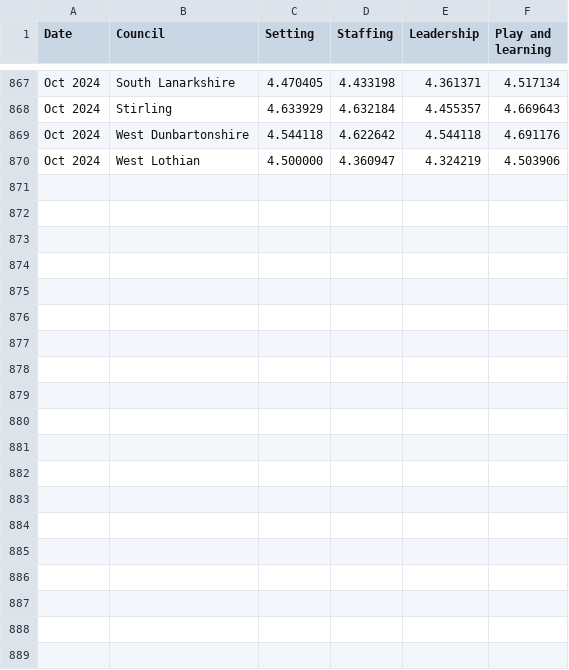
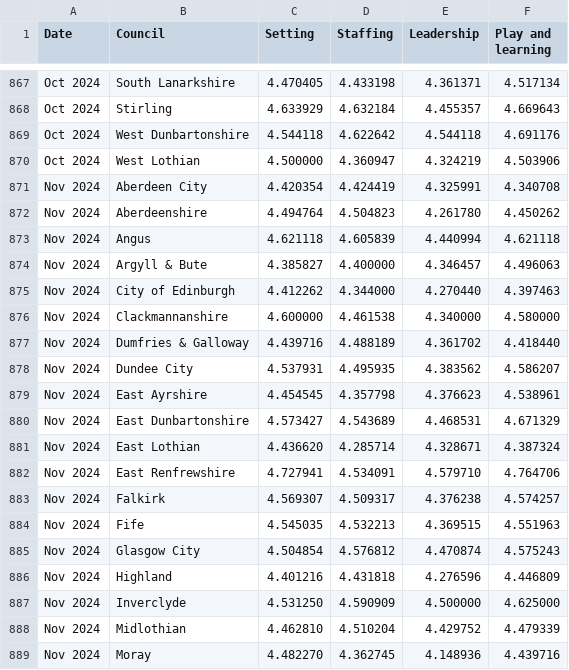
Before and after one commit to DCTdatateam/CI, a CSV file: data/timeseriesChildGrades.csv, drawn as a sheet; only a part is shown, gaps mark what is left out; the diff covers the shown part only.

```diff
--- a/data/timeseriesChildGrades.csv
+++ b/data/timeseriesChildGrades.csv
@@ -870 +870,20 @@
 "Oct 2024","West Lothian","4.500000","4.360947","4.324219","4.503906"
+"Nov 2024","Aberdeen City","4.420354","4.424419","4.325991","4.340708"
+"Nov 2024","Aberdeenshire","4.494764","4.504823","4.261780","4.450262"
+"Nov 2024","Angus","4.621118","4.605839","4.440994","4.621118"
+"Nov 2024","Argyll & Bute","4.385827","4.400000","4.346457","4.496063"
+"Nov 2024","City of Edinburgh","4.412262","4.344000","4.270440","4.397463"
+"Nov 2024","Clackmannanshire","4.600000","4.461538","4.340000","4.580000"
+"Nov 2024","Dumfries & Galloway","4.439716","4.488189","4.361702","4.418440"
+"Nov 2024","Dundee City","4.537931","4.495935","4.383562","4.586207"
+"Nov 2024","East Ayrshire","4.454545","4.357798","4.376623","4.538961"
+"Nov 2024","East Dunbartonshire","4.573427","4.543689","4.468531","4.671329"
+"Nov 2024","East Lothian","4.436620","4.285714","4.328671","4.387324"
+"Nov 2024","East Renfrewshire","4.727941","4.534091","4.579710","4.764706"
+"Nov 2024","Falkirk","4.569307","4.509317","4.376238","4.574257"
+"Nov 2024","Fife","4.545035","4.532213","4.369515","4.551963"
+"Nov 2024","Glasgow City","4.504854","4.576812","4.470874","4.575243"
+"Nov 2024","Highland","4.401216","4.431818","4.276596","4.446809"
+"Nov 2024","Inverclyde","4.531250","4.590909","4.500000","4.625000"
+"Nov 2024","Midlothian","4.462810","4.510204","4.429752","4.479339"
+"Nov 2024","Moray","4.482270","4.362745","4.148936","4.439716"
```
Also changed, not shown: 13 added rows elsewhere in this file, data/LAservicebytime.csv, data/table/all_childcare.csv, 35 other files.
